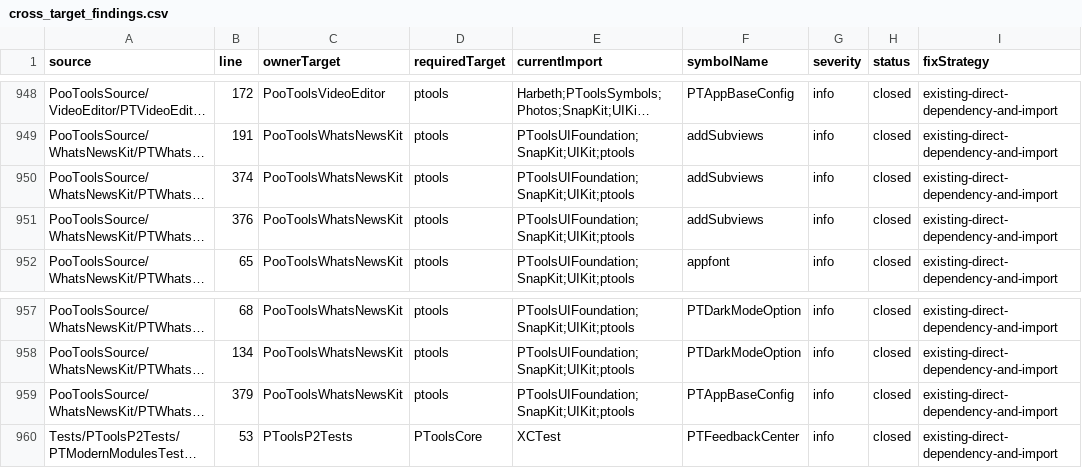
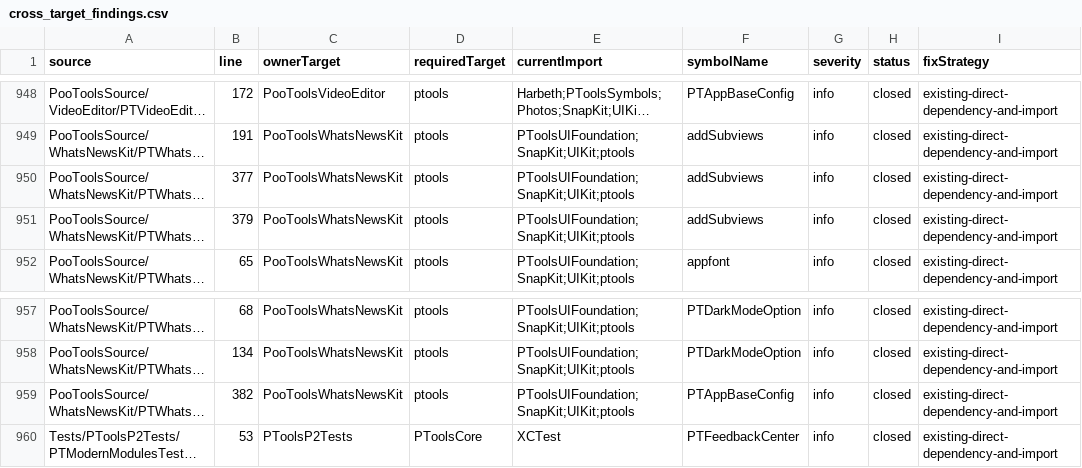
Before and after one commit to crazypoo/PTools, a CSV file: report/spm/audits/cross_target_findings.csv, drawn as a sheet; only a part is shown, gaps mark what is left out; long unchanged cells end in …; the diff names each change by its address in the sheet, - before the commit and + after, or states it on an @@ line.

```diff
--- a/report/spm/audits/cross_target_findings.csv
+++ b/report/spm/audits/cross_target_findings.csv
-B950 (line): 374
+B950 (line): 377
-B951 (line): 376
+B951 (line): 379
-B959 (line): 379
+B959 (line): 382
```
Also changed, not shown: 43 other files.
